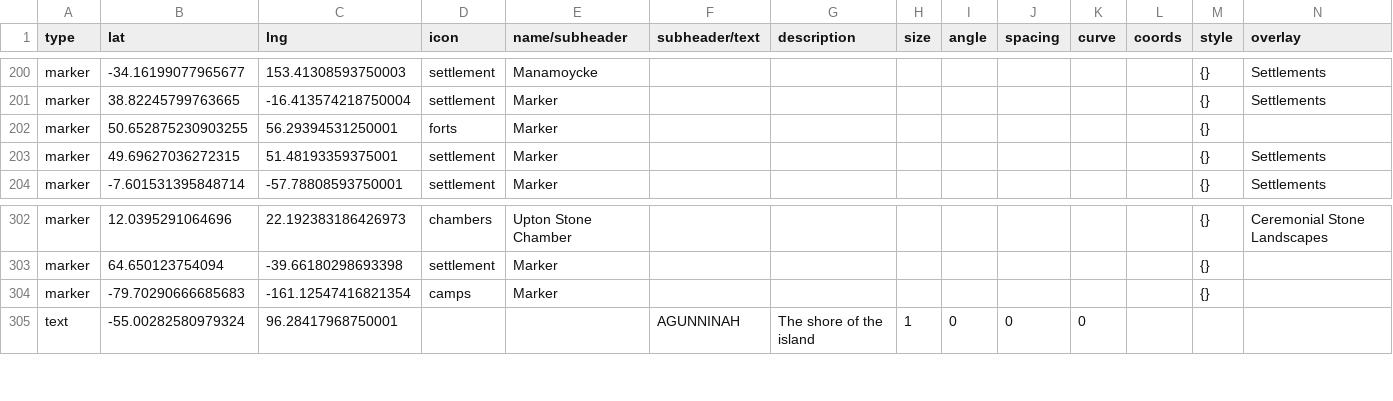
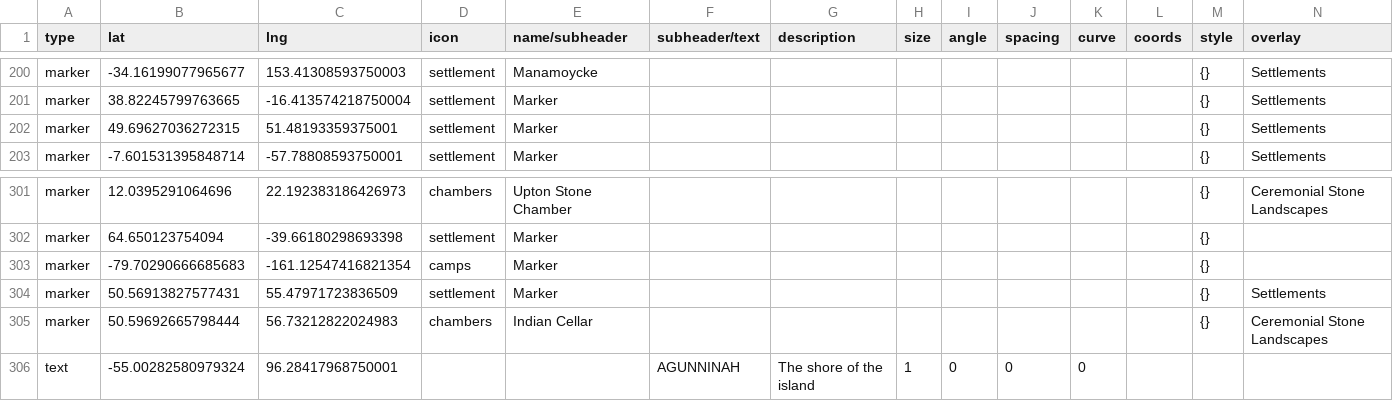
Before and after one commit to nativenewengland/map, a CSV file: data/features.csv, drawn as a sheet; only a part is shown, gaps mark what is left out; removed rows and columns are numbered as before the commit, all else as after; the diff names each change by its address in the sheet, - before the commit and + after, or states it on an @@ line.

```diff
--- a/data/features.csv
+++ b/data/features.csv
-row 202: marker | 50.652875230903255 | 56.29394531250001 | forts | Marker |  |  |  |  |  |  |  | {}
+row 304: marker | 50.56913827577431 | 55.47971723836509 | settlement | Marker |  |  |  |  |  |  |  | {} | Settlements
+row 305: marker | 50.59692665798444 | 56.73212822024983 | chambers | Indian Cellar |  |  |  |  |  |  |  | {} | Ceremonial Stone Landscapes
```
Also changed, not shown: 5 other files.
